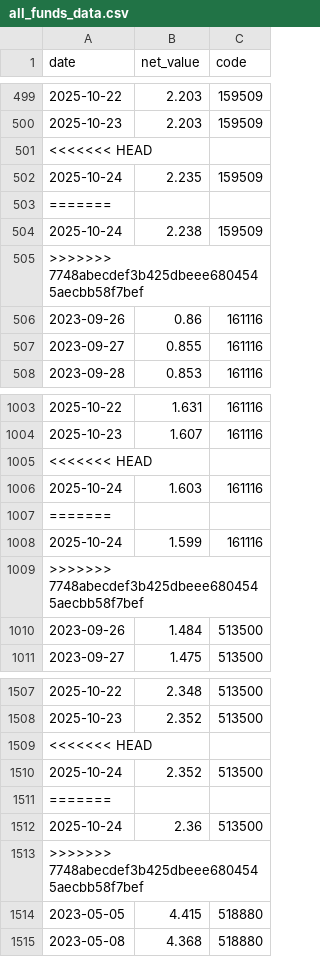
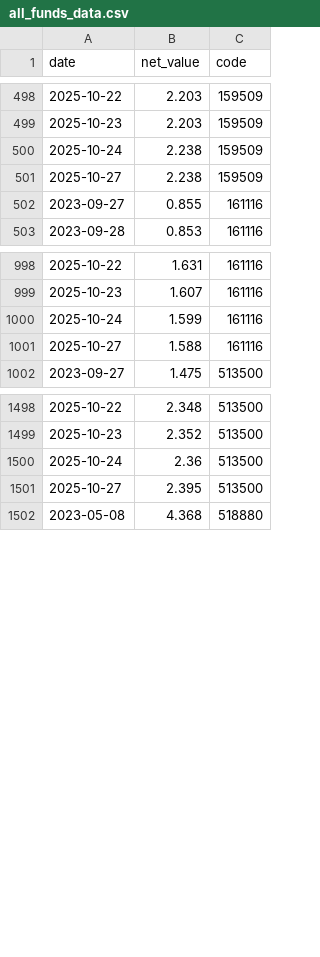
Before and after one commit to mynameissuwei/etf, a CSV file: data/all_funds_data.csv, drawn as a sheet; only a part is shown, gaps mark what is left out; the diff covers the shown part only.

```diff
--- a/data/all_funds_data.csv
+++ b/data/all_funds_data.csv
@@ -500,8 +499,4 @@
 2025-10-23,2.203,159509
-<<<<<<< HEAD
-2025-10-24,2.235,159509
-=======
 2025-10-24,2.238,159509
->>>>>>> 7748abecdef3b425dbeee6804545aecbb58f7bef
-2023-09-26,0.86,161116
+2025-10-27,2.238,159509
 2023-09-27,0.855,161116
@@ -1004,8 +999,4 @@
 2025-10-23,1.607,161116
-<<<<<<< HEAD
-2025-10-24,1.603,161116
-=======
 2025-10-24,1.599,161116
->>>>>>> 7748abecdef3b425dbeee6804545aecbb58f7bef
-2023-09-26,1.484,513500
+2025-10-27,1.588,161116
 2023-09-27,1.475,513500
@@ -1508,8 +1499,4 @@
 2025-10-23,2.352,513500
-<<<<<<< HEAD
-2025-10-24,2.352,513500
-=======
 2025-10-24,2.36,513500
->>>>>>> 7748abecdef3b425dbeee6804545aecbb58f7bef
-2023-05-05,4.415,518880
+2025-10-27,2.395,513500
 2023-05-08,4.368,518880
```
Also changed, not shown: 1 added row and 5 removed rows elsewhere in this file, analysis_results_rank/rank_backtest_results.csv, data/159509_data.csv, 10 other files.
